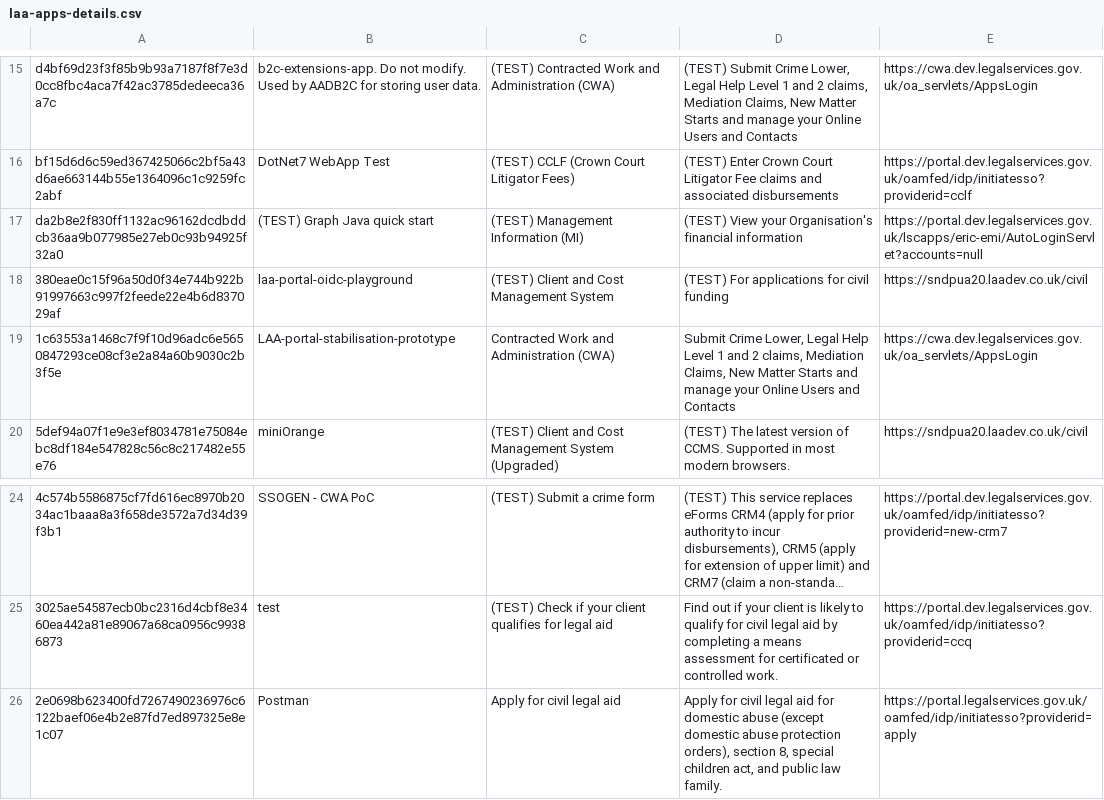
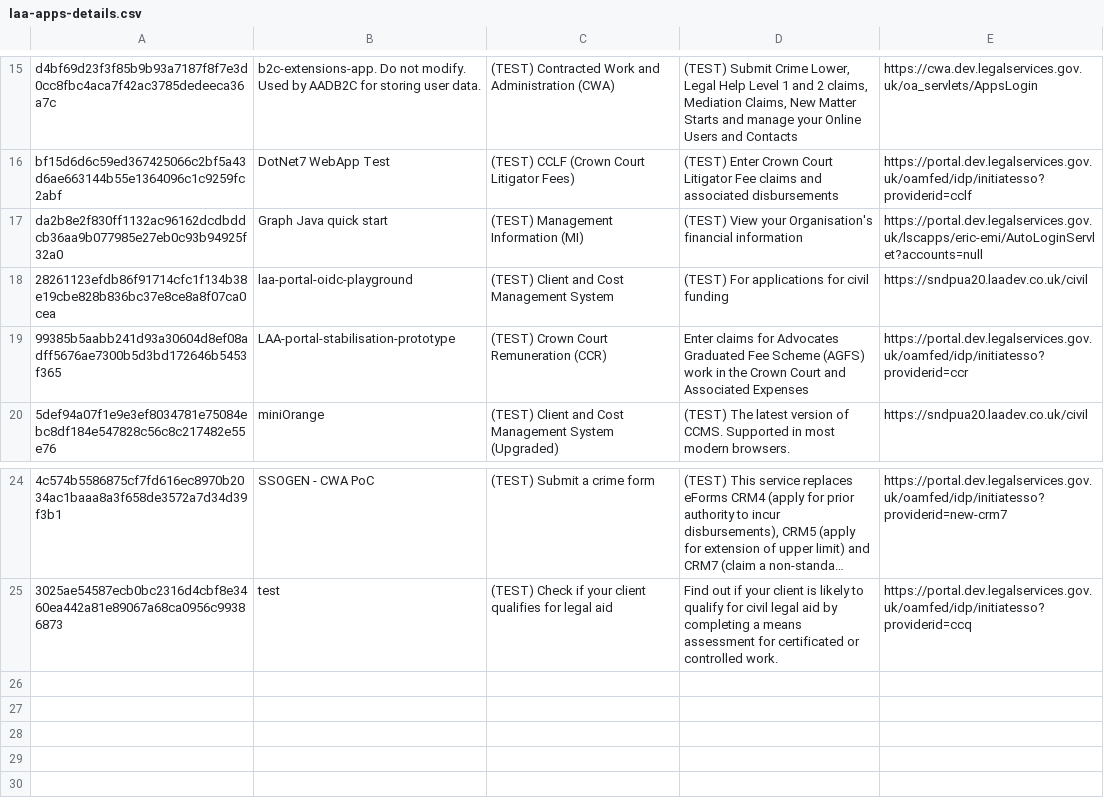
Before and after one commit to ministryofjustice/laa-landing-page, a CSV file: src/main/resources/data/laa-apps-details.csv, drawn as a sheet; only a part is shown, gaps mark what is left out; long unchanged cells end in ….

```diff
--- a/src/main/resources/data/laa-apps-details.csv
+++ b/src/main/resources/data/laa-apps-details.csv
@@ -16,5 +16,5 @@
 "bf15d6d6c59ed367425066c2bf5a43d6ae663144b55e1364096c1c9259fc2abf","DotNet7 WebApp Test","(TEST) CCLF (Crown Court Litigator Fees)","(TEST) Enter Crown Court Litigator Fee claims and associated disbursements","https://portal.dev.legalservices.gov.uk/oamfed/idp/initiatesso?providerid=cclf"
-"da2b8e2f830ff1132ac96162dcdbddcb36aa9b077985e27eb0c93b94925f32a0","(TEST) Graph Java quick start","(TEST) Management Information (MI)","(TEST) View your Organisation's financial information","https://portal.dev.legalservices.gov.uk/lscapps/eric-emi/AutoLoginServlet?accounts=null"
-"380eae0c15f96a50d0f34e744b922b91997663c997f2feede22e4b6d837029af","laa-portal-oidc-playground","(TEST) Client and Cost Management System","(TEST) For applications for civil funding","https://sndpua20.laadev.co.uk/civil"
-"1c63553a1468c7f9f10d96adc6e5650847293ce08cf3e2a84a60b9030c2b3f5e","LAA-portal-stabilisation-prototype","Contracted Work and Administration (CWA)","Submit Crime Lower, Legal Help Level 1 and 2 claims, Mediation Claims, New Matter Starts and manage your Online Users and Contacts","https://cwa.dev.legalservices.gov.uk/oa_servlets/AppsLogin"
+"da2b8e2f830ff1132ac96162dcdbddcb36aa9b077985e27eb0c93b94925f32a0","Graph Java quick start","(TEST) Management Information (MI)","(TEST) View your Organisation's financial information","https://portal.dev.legalservices.gov.uk/lscapps/eric-emi/AutoLoginServlet?accounts=null"
+"28261123efdb86f91714cfc1f134b38e19cbe828b836bc37e8ce8a8f07ca0cea","laa-portal-oidc-playground","(TEST) Client and Cost Management System","(TEST) For applications for civil funding","https://sndpua20.laadev.co.uk/civil"
+"99385b5aabb241d93a30604d8ef08adff5676ae7300b5d3bd172646b5453f365","LAA-portal-stabilisation-prototype","(TEST) Crown Court Remuneration (CCR)","Enter claims for Advocates Graduated Fee Scheme (AGFS) work in the Crown Court and Associated Expenses","https://portal.dev.legalservices.gov.uk/oamfed/idp/initiatesso?providerid=ccr"
 "5def94a07f1e9e3ef8034781e75084ebc8df184e547828c56c8c217482e55e76","miniOrange","(TEST) Client and Cost Management System (Upgraded)","(TEST) The latest version of CCMS. Supported in most modern browsers.","https://sndpua20.laadev.co.uk/civil"
@@ -25,2 +25 @@
 "3025ae54587ecb0bc2316d4cbf8e3460ea442a81e89067a68ca0956c99386873","test","(TEST) Check if your client qualifies for legal aid","Find out if your client is likely to qualify for civil legal aid by completing a means assessment for certificated or controlled work.","https://portal.dev.legalservices.gov.uk/oamfed/idp/initiatesso?providerid=ccq"
-"2e0698b623400fd7267490236976c6122baef06e4b2e87fd7ed897325e8e1c07","Postman","Apply for civil legal aid","Apply for civil legal aid for domestic abuse (except domestic abuse protection orders), section 8, special children act, and public law family.","https://portal.legalservices.gov.uk/oamfed/idp/initiatesso?providerid=apply"
```
Also changed, not shown: 10 other files.
